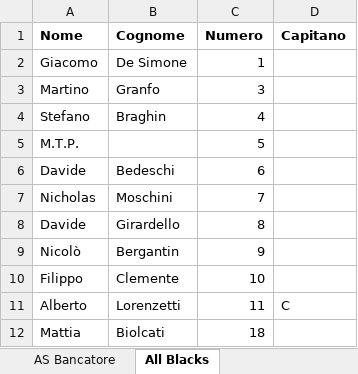
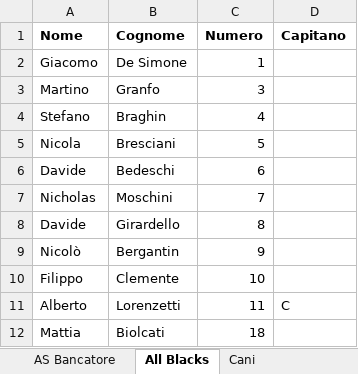
Before and after one commit to Danielm222/12orebosaro, an Excel workbook: squadre.xlsx, sheet All Blacks, drawn as a sheet; values as stored, in another font and other column widths than the file's, no borders; removed rows and columns are numbered as before the commit, all else as after; the diff names each change by its address in the sheet, - before the commit and + after, or states it on an @@ line.

```diff
--- a/squadre.xlsx (sheet All Blacks)
+++ b/squadre.xlsx (sheet All Blacks)
+sheet tab: Cani
-row 5: M.T.P. |  | 5
+row 5: Nicola | Bresciani | 5
```
